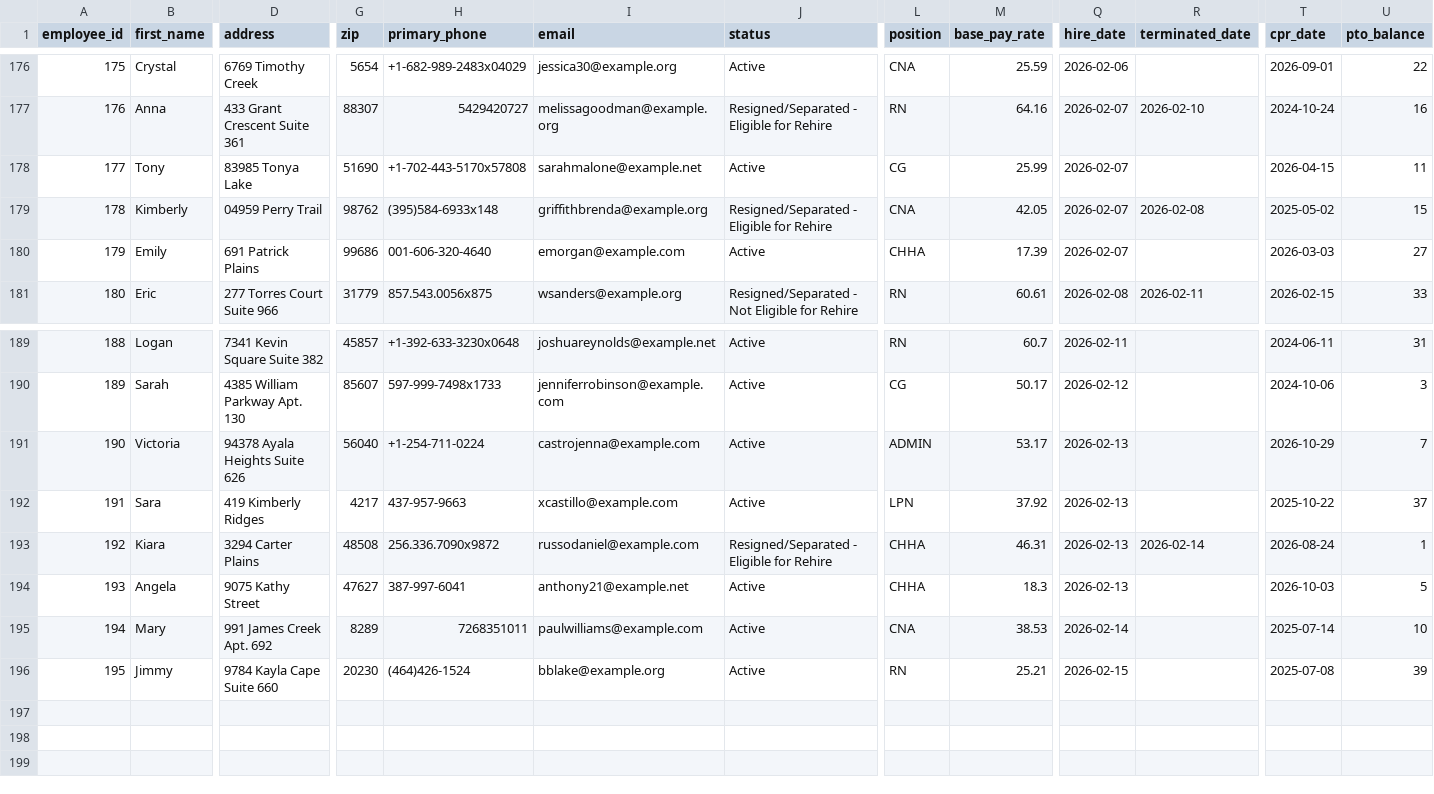
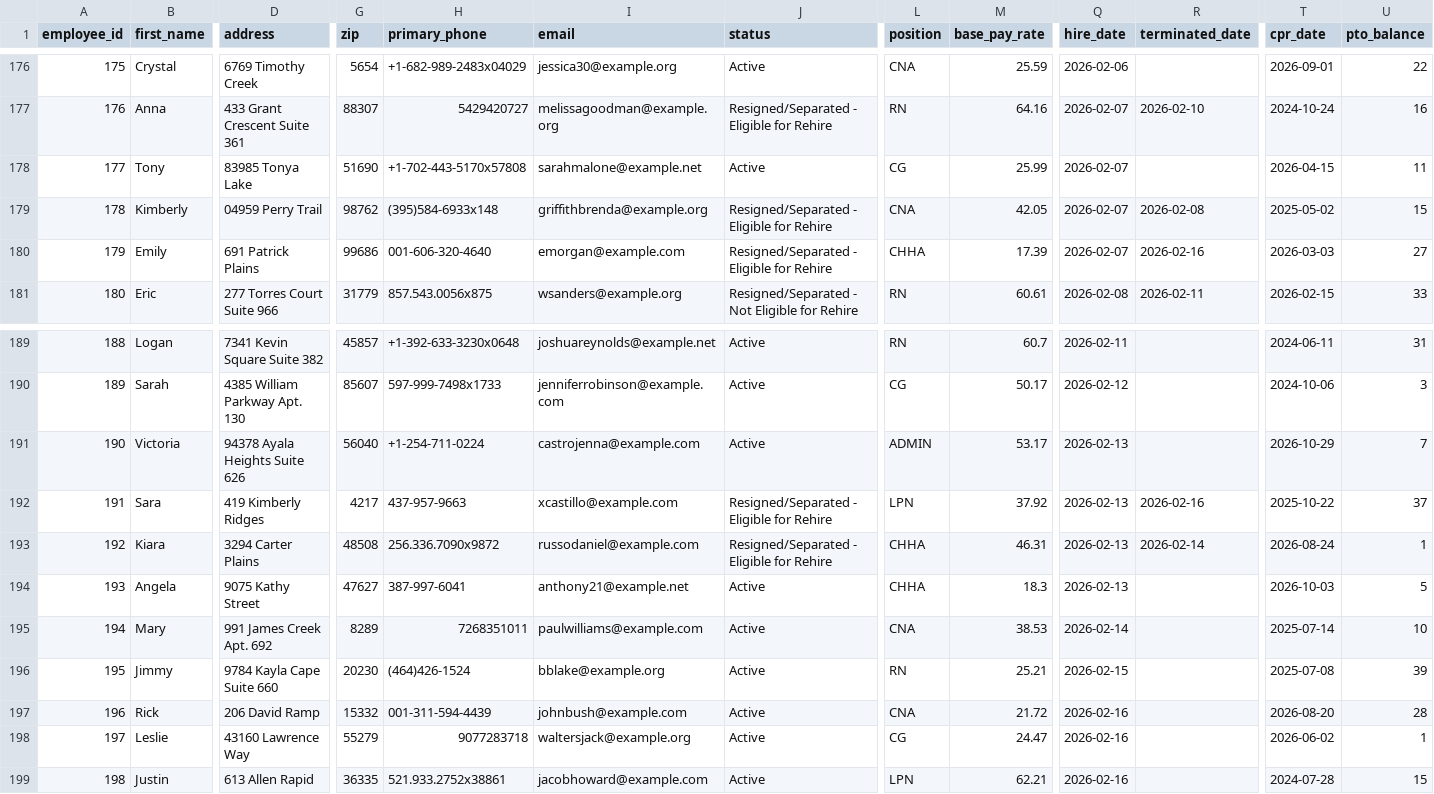
Before and after one commit to uzairnauman/Work_Opportunity_Tax_Credit, a CSV file: Datasets/Dataset1.csv, drawn as a sheet; only a part is shown, gaps mark what is left out; rows hold the shown columns only; the diff names each change by its address in the sheet, - before the commit and + after, or states it on an @@ line.

Commit message:
Automated HR update: Mon Feb 16 06:51:06 UTC 2026

```diff
--- a/Datasets/Dataset1.csv
+++ b/Datasets/Dataset1.csv
-J180 (status): Active
+J180 (status): Resigned/Separated - Eligible for Rehire
-R180 (terminated_date): (empty)
+R180 (terminated_date): 2026-02-16
-J192 (status): Active
+J192 (status): Resigned/Separated - Eligible for Rehire
-R192 (terminated_date): (empty)
+R192 (terminated_date): 2026-02-16
+row 197: 196 | Rick | 206 David Ramp | 15332 | 001-311-594-4439 | johnbush@example.com | Active | CNA | 21.72 | 2026-02-16 |  | 2026-08-20 | 28
+row 198: 197 | Leslie | 43160 Lawrence Way | 55279 | 9077283718 | waltersjack@example.org | Active | CG | 24.47 | 2026-02-16 |  | 2026-06-02 | 1
+row 199: 198 | Justin | 613 Allen Rapid | 36335 | 521.933.2752x38861 | jacobhoward@example.com | Active | LPN | 62.21 | 2026-02-16 |  | 2024-07-28 | 15
```
